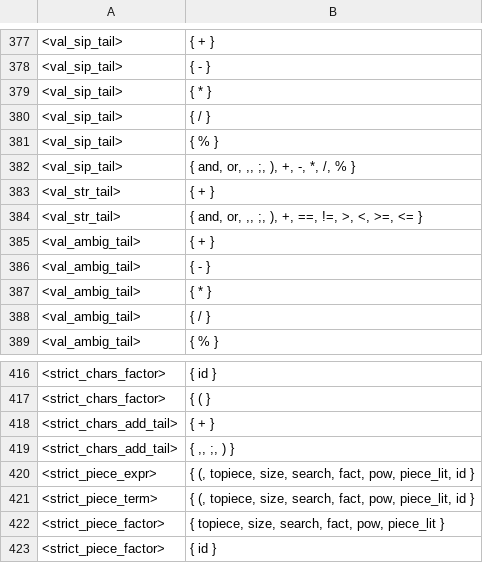
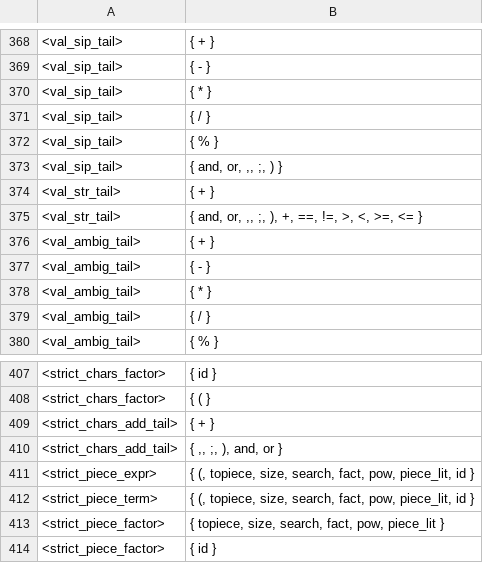
Before and after one commit to raphaelcatacutan/Platter, a TSV file: platter-compiler-sveltejs/static/python/app/utils/sources/predict_set.tsv, drawn as a sheet; only a part is shown, gaps mark what is left out; the diff covers the shown part only.

```diff
--- a/platter-compiler-sveltejs/static/python/app/utils/sources/predict_set.tsv
+++ b/platter-compiler-sveltejs/static/python/app/utils/sources/predict_set.tsv
@@ -381,3 +372,3 @@
 <val_sip_tail>	{ % }
-<val_sip_tail>	{ and, or, ,, ;, ), +, -, *, /, % }
+<val_sip_tail>	{ and, or, ,, ;, ) }
 <val_str_tail>	{ + }
@@ -418,3 +409,3 @@
 <strict_chars_add_tail>	{ + }
-<strict_chars_add_tail>	{ ,, ;, ) }
+<strict_chars_add_tail>	{ ,, ;, ), and, or }
 <strict_piece_expr>	{ (, topiece, size, search, fact, pow, piece_lit, id }
```
Also changed, not shown: 9 removed rows and 12 edited cells elsewhere in this file, platter-compiler-sveltejs/static/python/app/utils/sources/new_prods.tsv, 5 other files.
